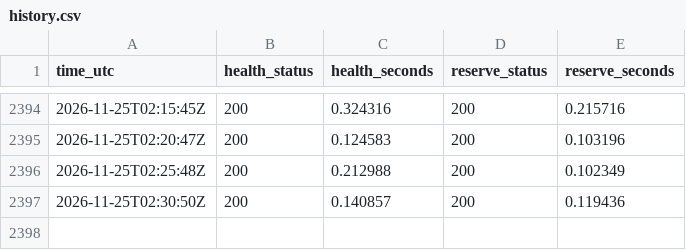
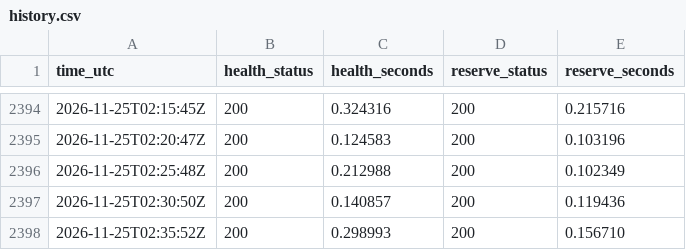
Before and after one commit to nice-bills/por-attest, a CSV file: history.csv, drawn as a sheet; only a part is shown, gaps mark what is left out.

```diff
--- a/history.csv
+++ b/history.csv
@@ -2397 +2397,2 @@ time_utc,health_status,health_seconds,reserve_status,reserve_seconds
 2026-11-25T02:30:50Z,200,0.140857,200,0.119436
+2026-11-25T02:35:52Z,200,0.298993,200,0.156710
```
Also changed, not shown: 1 other file.
